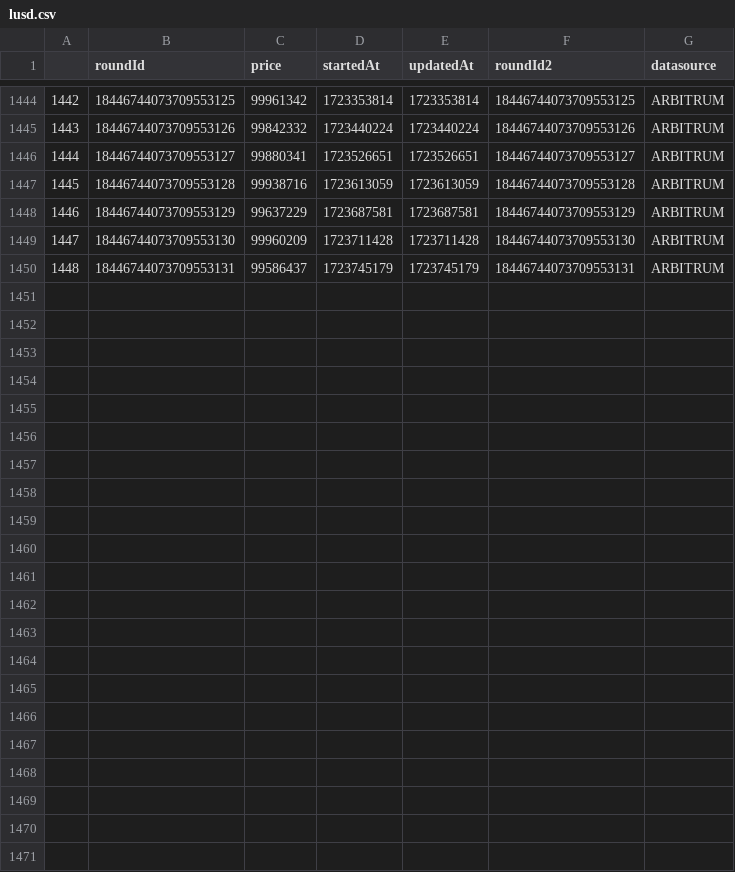
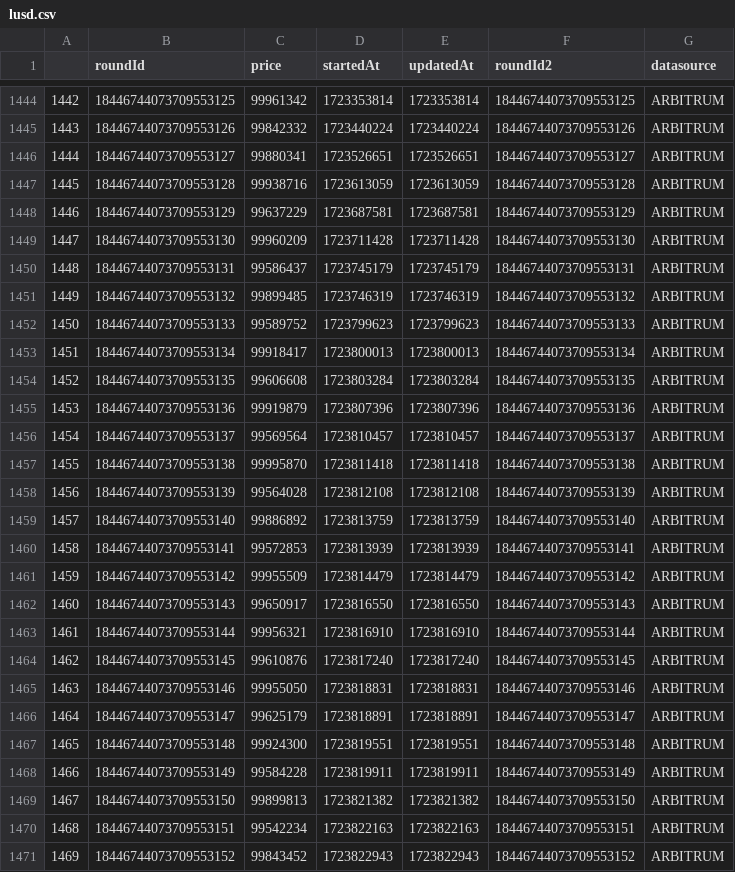
Before and after one commit to TGFahrenheit/y2k_multiplier, a CSV file: data/lusd/lusd.csv, drawn as a sheet; only a part is shown, gaps mark what is left out.

```diff
--- a/data/lusd/lusd.csv
+++ b/data/lusd/lusd.csv
@@ -1450 +1450,22 @@
 1448,18446744073709553131,99586437,1723745179,1723745179,18446744073709553131,ARBITRUM
+1449,18446744073709553132,99899485,1723746319,1723746319,18446744073709553132,ARBITRUM
+1450,18446744073709553133,99589752,1723799623,1723799623,18446744073709553133,ARBITRUM
+1451,18446744073709553134,99918417,1723800013,1723800013,18446744073709553134,ARBITRUM
+1452,18446744073709553135,99606608,1723803284,1723803284,18446744073709553135,ARBITRUM
+1453,18446744073709553136,99919879,1723807396,1723807396,18446744073709553136,ARBITRUM
+1454,18446744073709553137,99569564,1723810457,1723810457,18446744073709553137,ARBITRUM
+1455,18446744073709553138,99995870,1723811418,1723811418,18446744073709553138,ARBITRUM
+1456,18446744073709553139,99564028,1723812108,1723812108,18446744073709553139,ARBITRUM
+1457,18446744073709553140,99886892,1723813759,1723813759,18446744073709553140,ARBITRUM
+1458,18446744073709553141,99572853,1723813939,1723813939,18446744073709553141,ARBITRUM
+1459,18446744073709553142,99955509,1723814479,1723814479,18446744073709553142,ARBITRUM
+1460,18446744073709553143,99650917,1723816550,1723816550,18446744073709553143,ARBITRUM
+1461,18446744073709553144,99956321,1723816910,1723816910,18446744073709553144,ARBITRUM
+1462,18446744073709553145,99610876,1723817240,1723817240,18446744073709553145,ARBITRUM
+1463,18446744073709553146,99955050,1723818831,1723818831,18446744073709553146,ARBITRUM
+1464,18446744073709553147,99625179,1723818891,1723818891,18446744073709553147,ARBITRUM
+1465,18446744073709553148,99924300,1723819551,1723819551,18446744073709553148,ARBITRUM
+1466,18446744073709553149,99584228,1723819911,1723819911,18446744073709553149,ARBITRUM
+1467,18446744073709553150,99899813,1723821382,1723821382,18446744073709553150,ARBITRUM
+1468,18446744073709553151,99542234,1723822163,1723822163,18446744073709553151,ARBITRUM
+1469,18446744073709553152,99843452,1723822943,1723822943,18446744073709553152,ARBITRUM
```
Also changed, not shown: data/crvusd/crvusd.csv, data/dai/dai.csv, 23 other files.
